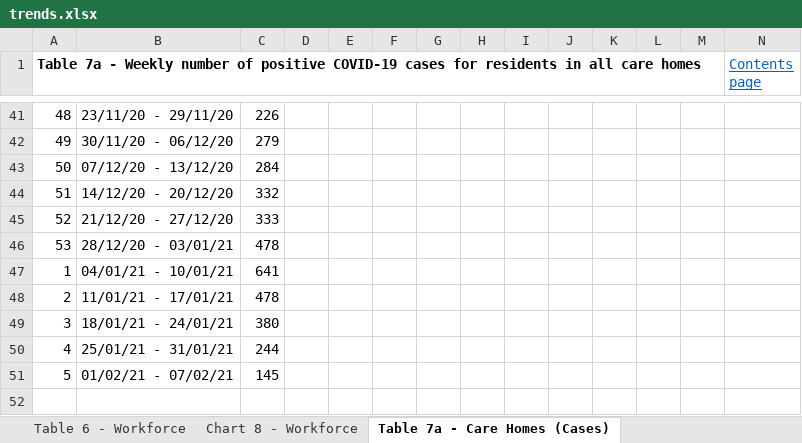
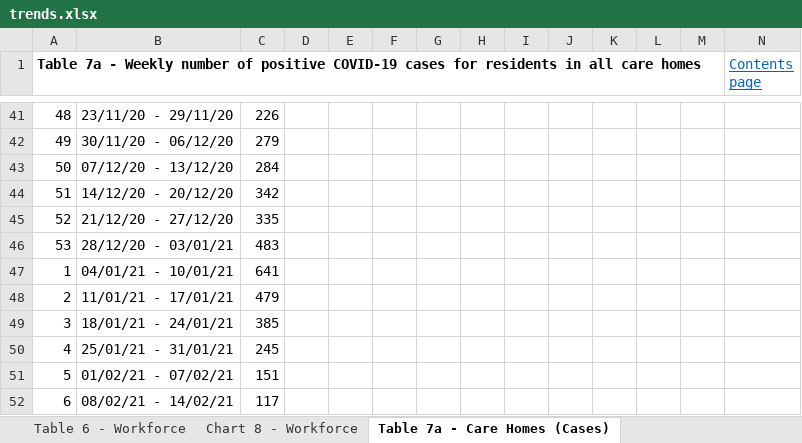
Before and after one commit to kerrmcintosh/east_lothian_covid, an Excel workbook: data/trends.xlsx, sheet Table 7a - Care Homes (Cases), drawn as a sheet; only a part is shown, gaps mark what is left out; values as stored, in another font and other column widths than the file's, no borders; charts and pictures not drawn; the diff names each change by its address in the sheet, - before the commit and + after, or states it on an @@ line.

```diff
--- a/data/trends.xlsx (sheet Table 7a - Care Homes (Cases))
+++ b/data/trends.xlsx (sheet Table 7a - Care Homes (Cases))
-C44: 332
+C44: 342
-C45: 333
+C45: 335
-C46: 478
+C46: 483
-C48: 478
+C48: 479
-C49: 380
+C49: 385
-C50: 244
+C50: 245
-C51: 145
+C51: 151
+row 52: 6 | 08/02/21 - 14/02/21 | 117
```
Also changed, not shown: sheet Table 10b - Vac by JCVI group, sheet Table 5 - Testing, sheet Table 9 - School education, sheet Table 2 - Hospital Care, sheet Table 10a - Vaccinations, sheet Table 8 - Deaths, 5 more sheets, other sheet tabs, charts or pictures, 8 other files.
